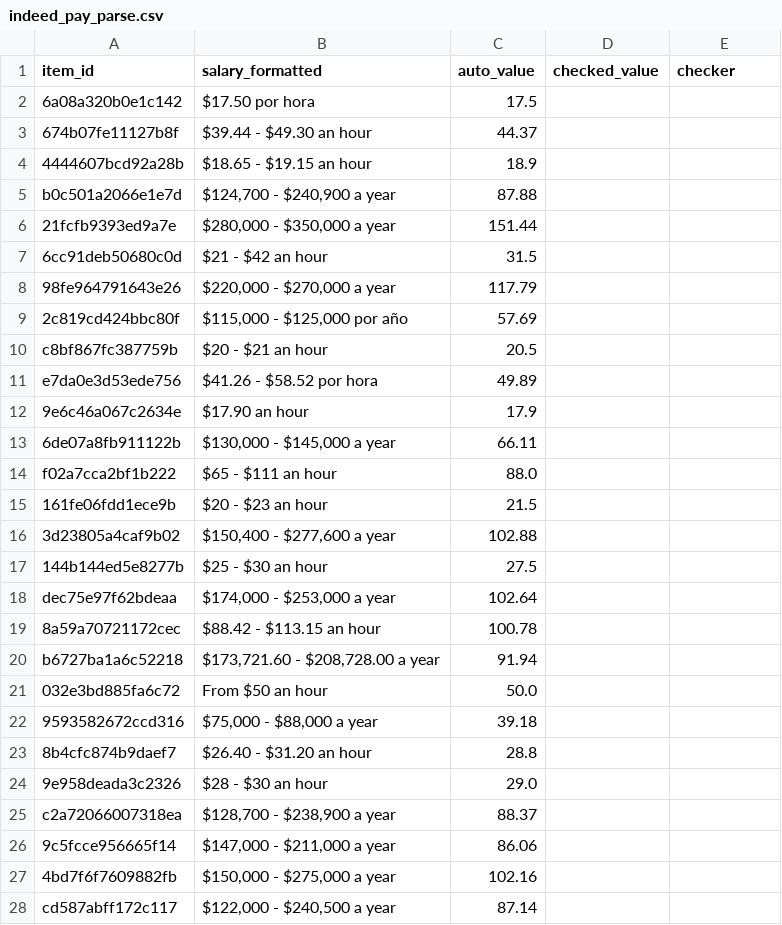
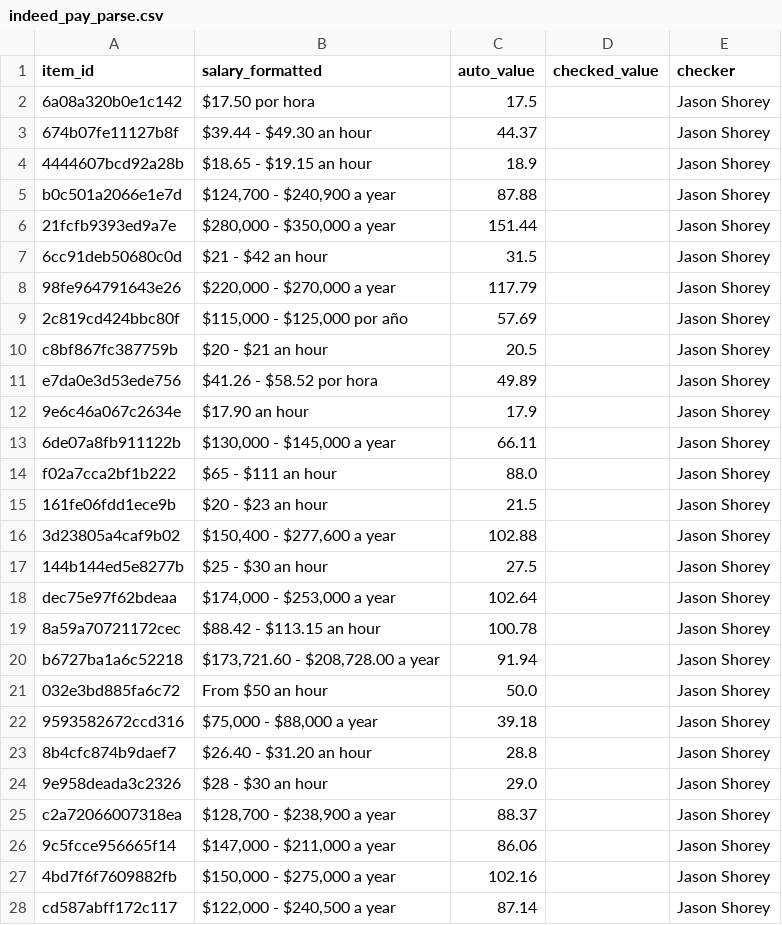
Before and after one commit to TMCBook/Rent-vs-Accessibility-in-the-bay-area, a CSV file: model/docs/hand_checks_todo/indeed_pay_parse.csv, drawn as a sheet; only a part is shown; the diff covers the shown part only.

Commit message:
Update indeed_pay_parse.csv

```diff
--- a/model/docs/hand_checks_todo/indeed_pay_parse.csv
+++ b/model/docs/hand_checks_todo/indeed_pay_parse.csv
@@ -1,28 +1,28 @@
 item_id,salary_formatted,auto_value,checked_value,checker
-6a08a320b0e1c142,$17.50 por hora,17.5,,
-674b07fe11127b8f,$39.44 - $49.30 an hour,44.37,,
-4444607bcd92a28b,$18.65 - $19.15 an hour,18.9,,
-b0c501a2066e1e7d,"$124,700 - $240,900 a year",87.88,,
-21fcfb9393ed9a7e,"$280,000 - $350,000 a year",151.44,,
-6cc91deb50680c0d,$21 - $42 an hour,31.5,,
-98fe964791643e26,"$220,000 - $270,000 a year",117.79,,
-2c819cd424bbc80f,"$115,000 - $125,000 por año",57.69,,
-c8bf867fc387759b,$20 - $21 an hour,20.5,,
-e7da0e3d53ede756,$41.26 - $58.52 por hora,49.89,,
-9e6c46a067c2634e,$17.90 an hour,17.9,,
-6de07a8fb911122b,"$130,000 - $145,000 a year",66.11,,
-f02a7cca2bf1b222,$65 - $111 an hour,88.0,,
-161fe06fdd1ece9b,$20 - $23 an hour,21.5,,
-3d23805a4caf9b02,"$150,400 - $277,600 a year",102.88,,
-144b144ed5e8277b,$25 - $30 an hour,27.5,,
-dec75e97f62bdeaa,"$174,000 - $253,000 a year",102.64,,
-8a59a70721172cec,$88.42 - $113.15 an hour,100.78,,
-b6727ba1a6c52218,"$173,721.60 - $208,728.00 a year",91.94,,
-032e3bd885fa6c72,From $50 an hour,50.0,,
-9593582672ccd316,"$75,000 - $88,000 a year",39.18,,
-8b4cfc874b9daef7,$26.40 - $31.20 an hour,28.8,,
-9e958deada3c2326,$28 - $30 an hour,29.0,,
-c2a72066007318ea,"$128,700 - $238,900 a year",88.37,,
-9c5fcce956665f14,"$147,000 - $211,000 a year",86.06,,
-4bd7f6f7609882fb,"$150,000 - $275,000 a year",102.16,,
-cd587abff172c117,"$122,000 - $240,500 a year",87.14,,
+6a08a320b0e1c142,$17.50 por hora,17.5,,Jason Shorey
+674b07fe11127b8f,$39.44 - $49.30 an hour,44.37,,Jason Shorey
+4444607bcd92a28b,$18.65 - $19.15 an hour,18.9,,Jason Shorey
+b0c501a2066e1e7d,"$124,700 - $240,900 a year",87.88,,Jason Shorey
+21fcfb9393ed9a7e,"$280,000 - $350,000 a year",151.44,,Jason Shorey
+6cc91deb50680c0d,$21 - $42 an hour,31.5,,Jason Shorey
+98fe964791643e26,"$220,000 - $270,000 a year",117.79,,Jason Shorey
+2c819cd424bbc80f,"$115,000 - $125,000 por año",57.69,,Jason Shorey
+c8bf867fc387759b,$20 - $21 an hour,20.5,,Jason Shorey
+e7da0e3d53ede756,$41.26 - $58.52 por hora,49.89,,Jason Shorey
+9e6c46a067c2634e,$17.90 an hour,17.9,,Jason Shorey
+6de07a8fb911122b,"$130,000 - $145,000 a year",66.11,,Jason Shorey
+f02a7cca2bf1b222,$65 - $111 an hour,88.0,,Jason Shorey
+161fe06fdd1ece9b,$20 - $23 an hour,21.5,,Jason Shorey
+3d23805a4caf9b02,"$150,400 - $277,600 a year",102.88,,Jason Shorey
+144b144ed5e8277b,$25 - $30 an hour,27.5,,Jason Shorey
+dec75e97f62bdeaa,"$174,000 - $253,000 a year",102.64,,Jason Shorey
+8a59a70721172cec,$88.42 - $113.15 an hour,100.78,,Jason Shorey
+b6727ba1a6c52218,"$173,721.60 - $208,728.00 a year",91.94,,Jason Shorey
+032e3bd885fa6c72,From $50 an hour,50.0,,Jason Shorey
+9593582672ccd316,"$75,000 - $88,000 a year",39.18,,Jason Shorey
+8b4cfc874b9daef7,$26.40 - $31.20 an hour,28.8,,Jason Shorey
+9e958deada3c2326,$28 - $30 an hour,29.0,,Jason Shorey
+c2a72066007318ea,"$128,700 - $238,900 a year",88.37,,Jason Shorey
+9c5fcce956665f14,"$147,000 - $211,000 a year",86.06,,Jason Shorey
+4bd7f6f7609882fb,"$150,000 - $275,000 a year",102.16,,Jason Shorey
+cd587abff172c117,"$122,000 - $240,500 a year",87.14,,Jason Shorey
```
Also changed, not shown: 13 edited cells elsewhere in this file.
